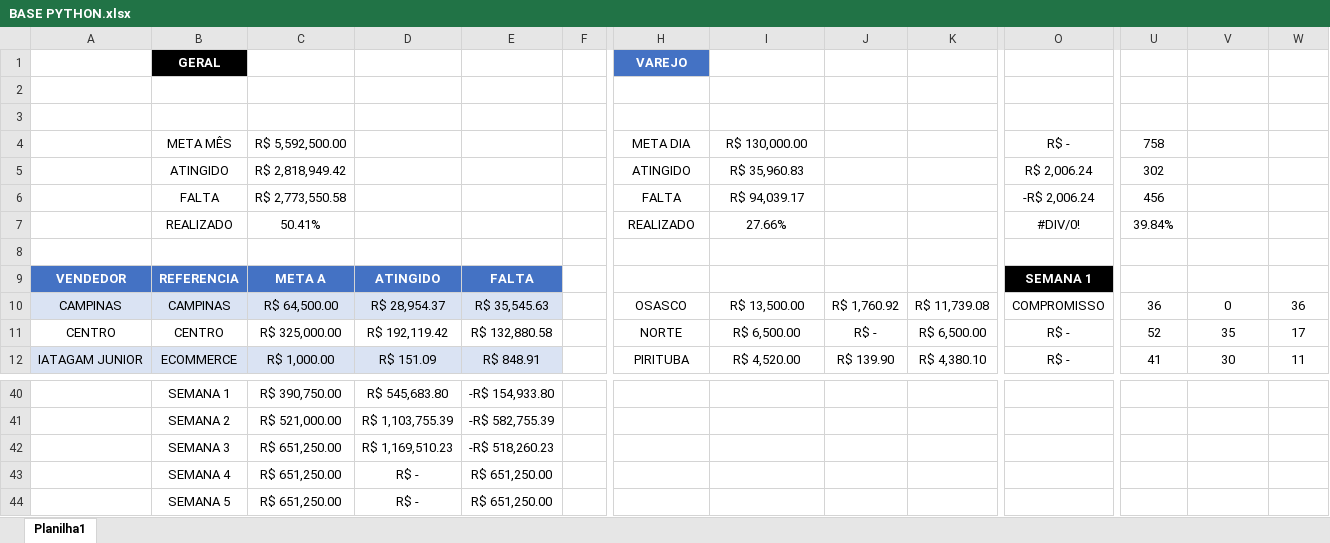
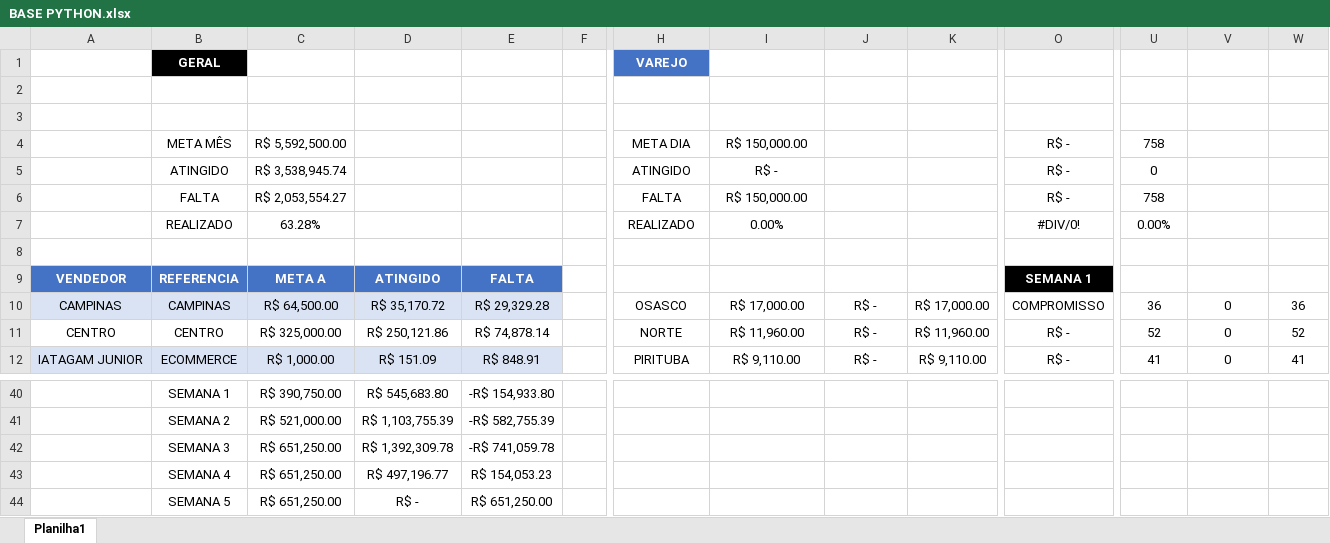
Before and after one commit to JoaoCanhadas/acompanhamento-diario, an Excel workbook: BASE PYTHON.xlsx, sheet Planilha1, drawn as a sheet; only a part is shown, gaps mark what is left out; values as stored, in another font and other column widths than the file's, no borders; conditional formats and table styles not drawn; the diff covers the shown part only; the diff names each change by its address in the sheet, - before the commit and + after, or states it on an @@ line.

Commit message:
Dados atualizados em 22/07/2026 07:32

```diff
--- a/BASE PYTHON.xlsx (sheet Planilha1)
+++ b/BASE PYTHON.xlsx (sheet Planilha1)
-I4: R$ 130,000.00
+I4: R$ 150,000.00
-C5: R$ 2,818,949.42
+C5: R$ 3,538,945.74
-I5: R$ 35,960.83
+I5: R$ -
-O5: R$ 2,006.24
+O5: R$ -
-U5: 302
+U5: 0
-C6: R$ 2,773,550.58
+C6: R$ 2,053,554.27
-I6: R$ 94,039.17
+I6: R$ 150,000.00
-O6: -R$ 2,006.24
+O6: R$ -
-U6: 456
+U6: 758
-C7: 50.41%
+C7: 63.28%
-I7: 27.66%
+I7: 0.00%
-U7: 39.84%
+U7: 0.00%
-D10: R$ 28,954.37
+D10: R$ 35,170.72
-E10: R$ 35,545.63
+E10: R$ 29,329.28
-I10: R$ 13,500.00
+I10: R$ 17,000.00
-J10: R$ 1,760.92
+J10: R$ -
-K10: R$ 11,739.08
+K10: R$ 17,000.00
-D11: R$ 192,119.42
+D11: R$ 250,121.86
-E11: R$ 132,880.58
+E11: R$ 74,878.14
-I11: R$ 6,500.00
+I11: R$ 11,960.00
-K11: R$ 6,500.00
+K11: R$ 11,960.00
-V11: 35
+V11: 0
-W11: 17
+W11: 52
-I12: R$ 4,520.00
+I12: R$ 9,110.00
-J12: R$ 139.90
+J12: R$ -
-K12: R$ 4,380.10
+K12: R$ 9,110.00
-V12: 30
+V12: 0
-W12: 11
+W12: 41
-D42: R$ 1,169,510.23
+D42: R$ 1,392,309.78
-E42: -R$ 518,260.23
+E42: -R$ 741,059.78
-D43: R$ -
+D43: R$ 497,196.77
-E43: R$ 651,250.00
+E43: R$ 154,053.23
```
Also changed, not shown: 123 edited cells elsewhere in this sheet.
